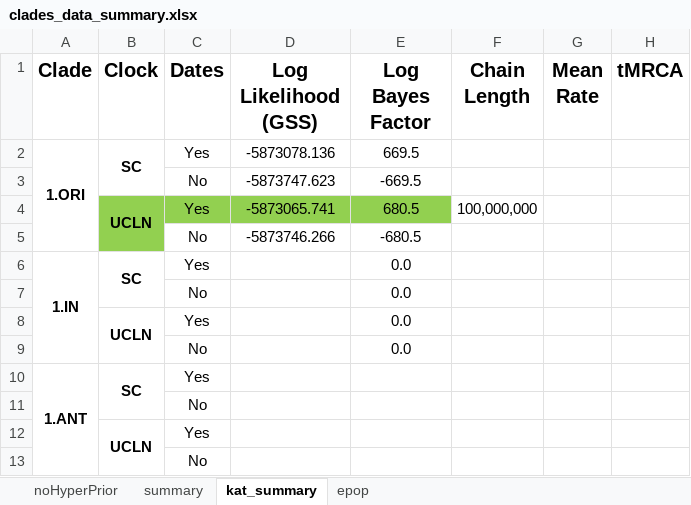
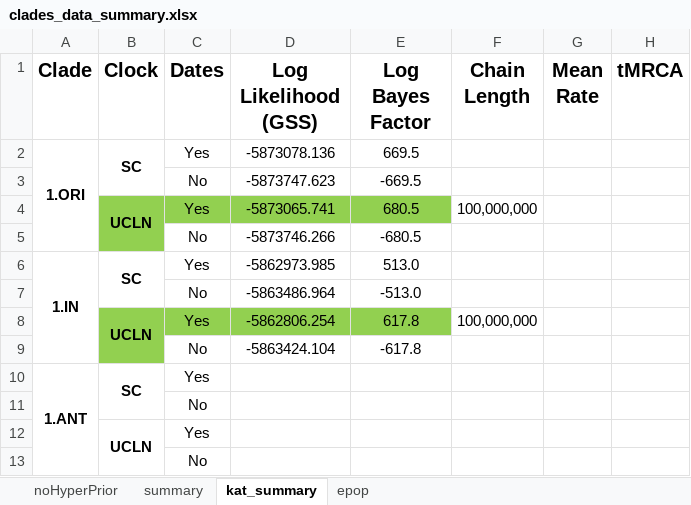
Before and after one commit to ktmeaton/plague-phylogeography-projects, an Excel workbook: main/beast/all/chromosome/clade/clades_data_summary.xlsx, sheet kat_summary, drawn as a sheet; only a part is shown; values as stored, in another font and other column widths than the file's, no borders; removed rows and columns are numbered as before the commit, all else as after; the diff names each change by its address in the sheet, - before the commit and + after, or states it on an @@ line.

```diff
--- a/main/beast/all/chromosome/clade/clades_data_summary.xlsx (sheet kat_summary)
+++ b/main/beast/all/chromosome/clade/clades_data_summary.xlsx (sheet kat_summary)
-D6 (Log Likelihood (GSS)): (empty)
+D6 (Log Likelihood (GSS)): -5862973.985
-E6 (Log Bayes Factor): 0.0
+E6 (Log Bayes Factor): 513.0
-row 7:  |  | No |  | 0.0
-row 8:  | UCLN | Yes |  | 0.0
-row 9:  |  | No |  | 0.0
+row 7:  |  | No | -5863486.964 | -513.0
+row 8:  | UCLN | Yes | -5862806.254 | 617.8 | 100,000,000
+row 9:  |  | No | -5863424.104 | -617.8
```
Also changed, not shown: 12 other files.
